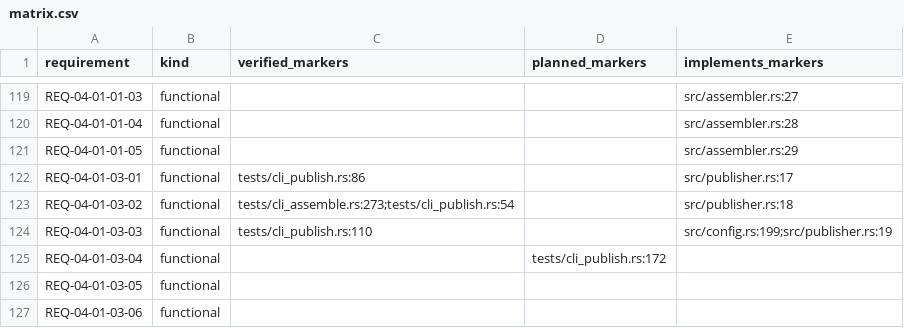
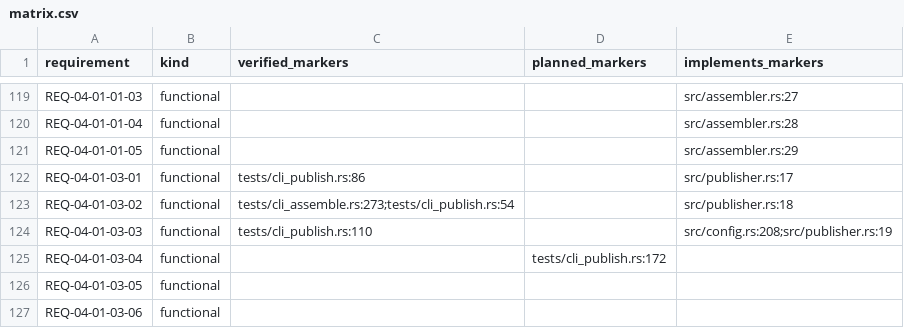
Before and after one commit to HenryCFnord/arqix, a CSV file: docs/en/reports/trace/matrix.csv, drawn as a sheet; only a part is shown, gaps mark what is left out; the diff covers the shown part only.

```diff
--- a/docs/en/reports/trace/matrix.csv
+++ b/docs/en/reports/trace/matrix.csv
@@ -123,3 +123,3 @@ REQ-04-01-03-01,functional,tests/cli_publish.rs:86,,src/publisher.rs:17
 REQ-04-01-03-02,functional,tests/cli_assemble.rs:273;tests/cli_publish.rs:54,,src/publisher.rs:18
-REQ-04-01-03-03,functional,tests/cli_publish.rs:110,,src/config.rs:199;src/publisher.rs:19
+REQ-04-01-03-03,functional,tests/cli_publish.rs:110,,src/config.rs:208;src/publisher.rs:19
 REQ-04-01-03-04,functional,,tests/cli_publish.rs:172,
```
Also changed, not shown: 1 added row and 11 edited cells elsewhere in this file, 9 other files.
